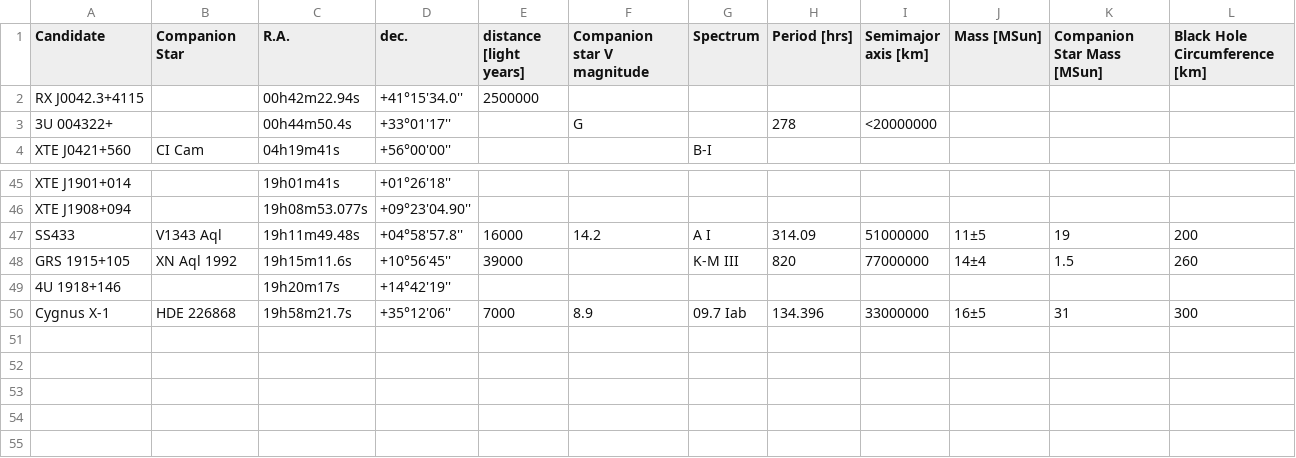
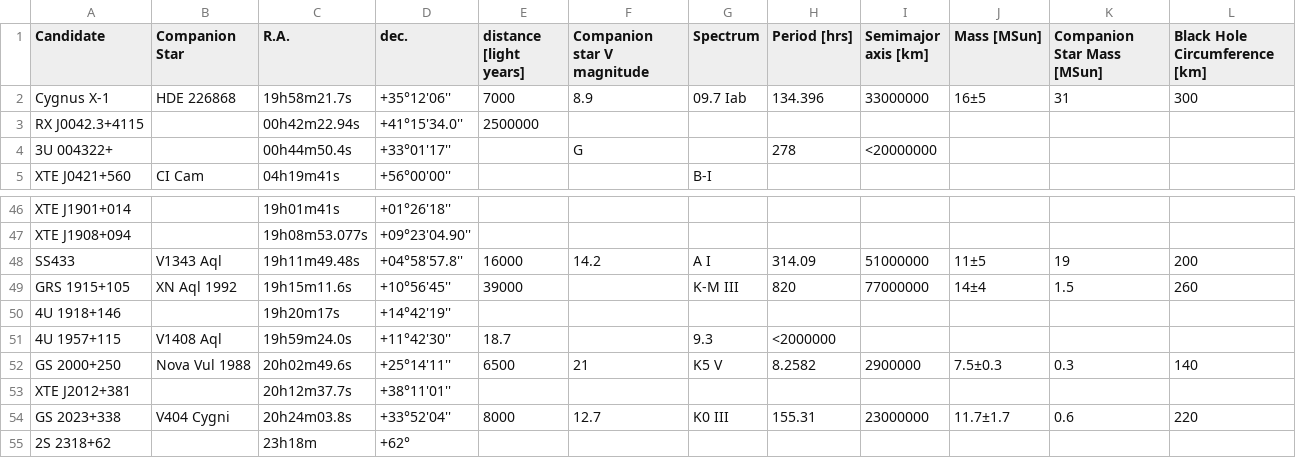
Before and after one commit to ashcat2005/RealBlackHoles, a CSV file: StellarBH.csv, drawn as a sheet; only a part is shown, gaps mark what is left out.

Commit message:
Update StellarBH.csv

```diff
--- a/StellarBH.csv
+++ b/StellarBH.csv
@@ -1,2 +1,3 @@
 Candidate,Companion Star,R.A.,dec.,distance [light years],Companion star V magnitude,Spectrum,Period [hrs],Semimajor axis [km],Mass [MSun],Companion Star Mass [MSun],Black Hole Circumference [km]
+Cygnus X-1,HDE 226868,19h58m21.7s,+35°12'06'',7000,8.9,09.7 Iab,134.396,33000000,16±5,31,300
 RX J0042.3+4115,,00h42m22.94s,+41°15'34.0'',2500000,,,,,,,
@@ -49,2 +50,6 @@ GRS 1915+105,XN Aql 1992,19h15m11.6s,+10°56'45'',39000,,K-M III,820,77000000,14
 4U 1918+146,,19h20m17s,+14°42'19'',,,,,,,,					
-Cygnus X-1,HDE 226868,19h58m21.7s,+35°12'06'',7000,8.9,09.7 Iab,134.396,33000000,16±5,31,300
+4U 1957+115,V1408 Aql,19h59m24.0s,+11°42'30'',18.7,,9.3,<2000000,,,		
+GS 2000+250,Nova Vul 1988,20h02m49.6s,+25°14'11'',6500,21,K5 V,8.2582,2900000,7.5±0.3,0.3,140
+XTE J2012+381,,20h12m37.7s,+38°11'01'',,,,,,,,					
+GS 2023+338,V404 Cygni,20h24m03.8s,+33°52'04'',8000,12.7,K0 III,155.31,23000000,11.7±1.7,0.6,220
+2S 2318+62,,23h18m,+62°,,,,,,,,					
```
